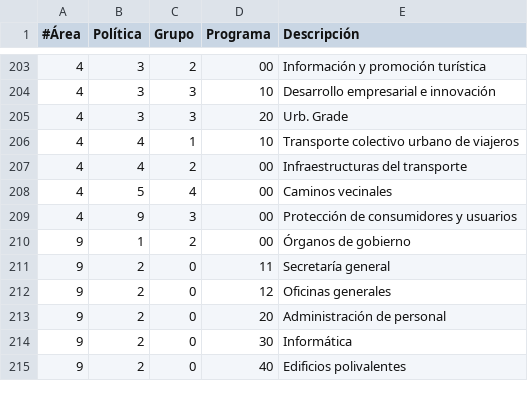
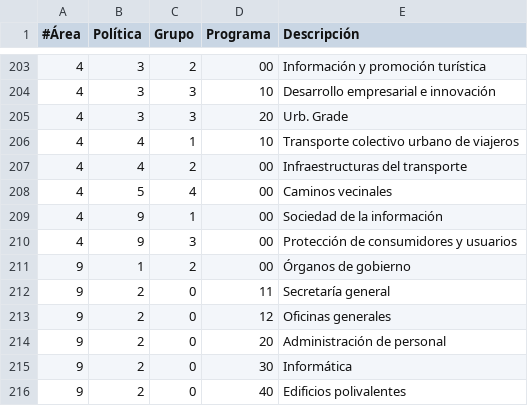
Before and after one commit to civio/presupuesto-eibar, a CSV file: data/es/areas_funcionales.csv, drawn as a sheet; only a part is shown, gaps mark what is left out; the diff names each change by its address in the sheet, - before the commit and + after, or states it on an @@ line.

Commit message:
Add 2017 budget data
Until Q3.

```diff
--- a/data/es/areas_funcionales.csv
+++ b/data/es/areas_funcionales.csv
+row 209: 4 | 9 | 1 | 00 | Sociedad de la información
```
Also changed, not shown: data/eu/areas_funcionales.csv, data/poblacion.csv, 10 other files.
